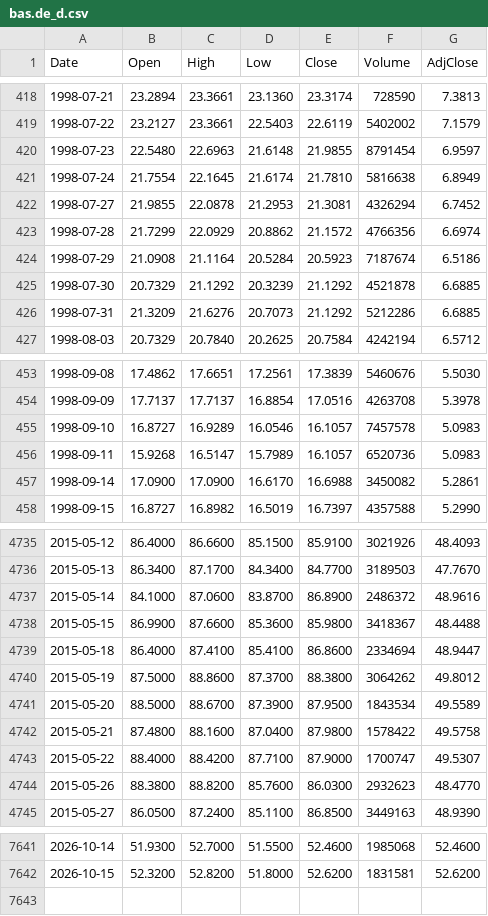
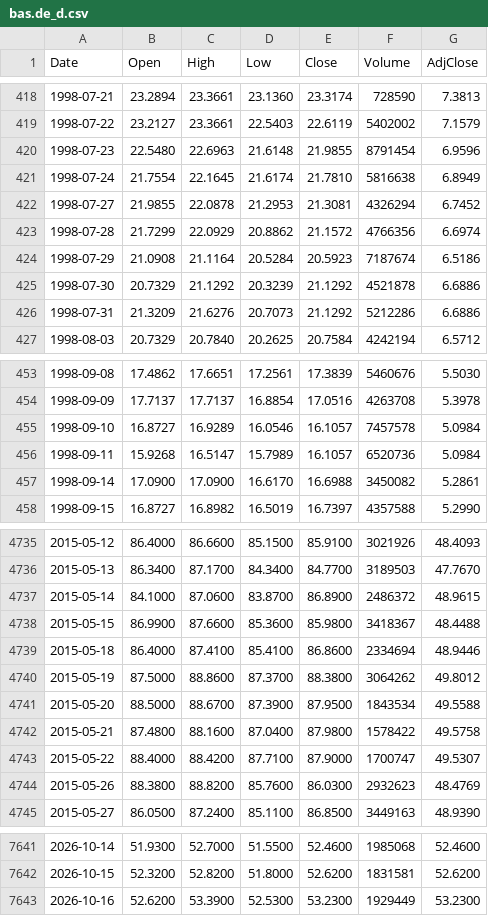
Before and after one commit to freeggit/pruefstand-daten, a CSV file: data/kurse/bas.de_d.csv, drawn as a sheet; only a part is shown, gaps mark what is left out; the diff covers the shown part only.

```diff
--- a/data/kurse/bas.de_d.csv
+++ b/data/kurse/bas.de_d.csv
@@ -419,3 +419,3 @@ Date,Open,High,Low,Close,Volume,AdjClose
 1998-07-22,23.2127,23.3661,22.5403,22.6119,5402002,7.1579
-1998-07-23,22.5480,22.6963,21.6148,21.9855,8791454,6.9597
+1998-07-23,22.5480,22.6963,21.6148,21.9855,8791454,6.9596
 1998-07-24,21.7554,22.1645,21.6174,21.7810,5816638,6.8949
@@ -424,4 +424,4 @@ Date,Open,High,Low,Close,Volume,AdjClose
 1998-07-29,21.0908,21.1164,20.5284,20.5923,7187674,6.5186
-1998-07-30,20.7329,21.1292,20.3239,21.1292,4521878,6.6885
-1998-07-31,21.3209,21.6276,20.7073,21.1292,5212286,6.6885
+1998-07-30,20.7329,21.1292,20.3239,21.1292,4521878,6.6886
+1998-07-31,21.3209,21.6276,20.7073,21.1292,5212286,6.6886
 1998-08-03,20.7329,20.7840,20.2625,20.7584,4242194,6.5712
@@ -454,4 +454,4 @@ Date,Open,High,Low,Close,Volume,AdjClose
 1998-09-09,17.7137,17.7137,16.8854,17.0516,4263708,5.3978
-1998-09-10,16.8727,16.9289,16.0546,16.1057,7457578,5.0983
-1998-09-11,15.9268,16.5147,15.7989,16.1057,6520736,5.0983
+1998-09-10,16.8727,16.9289,16.0546,16.1057,7457578,5.0984
+1998-09-11,15.9268,16.5147,15.7989,16.1057,6520736,5.0984
 1998-09-14,17.0900,17.0900,16.6170,16.6988,3450082,5.2861
@@ -4736,10 +4736,10 @@ Date,Open,High,Low,Close,Volume,AdjClose
 2015-05-13,86.3400,87.1700,84.3400,84.7700,3189503,47.7670
-2015-05-14,84.1000,87.0600,83.8700,86.8900,2486372,48.9616
+2015-05-14,84.1000,87.0600,83.8700,86.8900,2486372,48.9615
 2015-05-15,86.9900,87.6600,85.3600,85.9800,3418367,48.4488
-2015-05-18,86.4000,87.4100,85.4100,86.8600,2334694,48.9447
+2015-05-18,86.4000,87.4100,85.4100,86.8600,2334694,48.9446
 2015-05-19,87.5000,88.8600,87.3700,88.3800,3064262,49.8012
-2015-05-20,88.5000,88.6700,87.3900,87.9500,1843534,49.5589
+2015-05-20,88.5000,88.6700,87.3900,87.9500,1843534,49.5588
 2015-05-21,87.4800,88.1600,87.0400,87.9800,1578422,49.5758
 2015-05-22,88.4000,88.4200,87.7100,87.9000,1700747,49.5307
-2015-05-26,88.3800,88.8200,85.7600,86.0300,2932623,48.4770
+2015-05-26,88.3800,88.8200,85.7600,86.0300,2932623,48.4769
 2015-05-27,86.0500,87.2400,85.1100,86.8500,3449163,48.9390
@@ -7642 +7642,2 @@ Date,Open,High,Low,Close,Volume,AdjClose
 2026-10-15,52.3200,52.8200,51.8000,52.6200,1831581,52.6200
+2026-10-16,52.6200,53.3900,52.5300,53.2300,1929449,53.2300
```
Also changed, not shown: 164 edited cells elsewhere in this file, data/kurse/acwi_d.csv, data/kurse/dba_d.csv, 43 other files.
